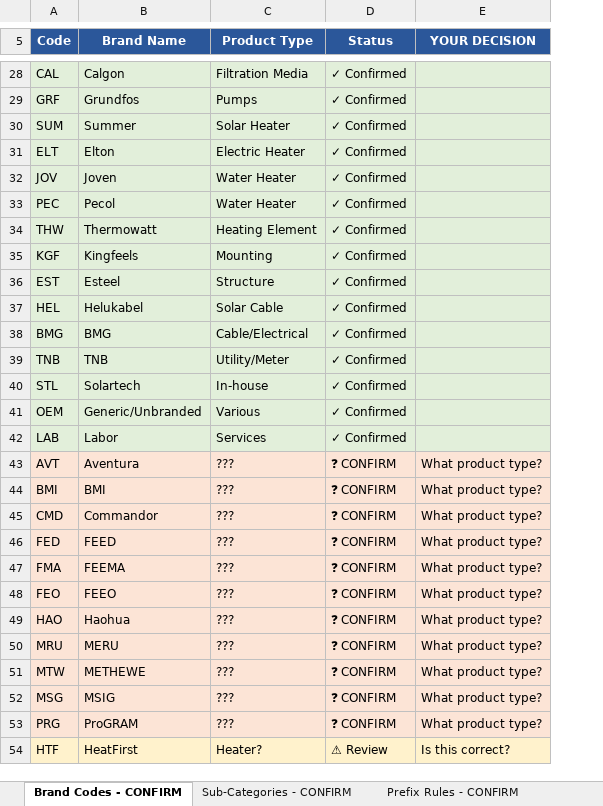
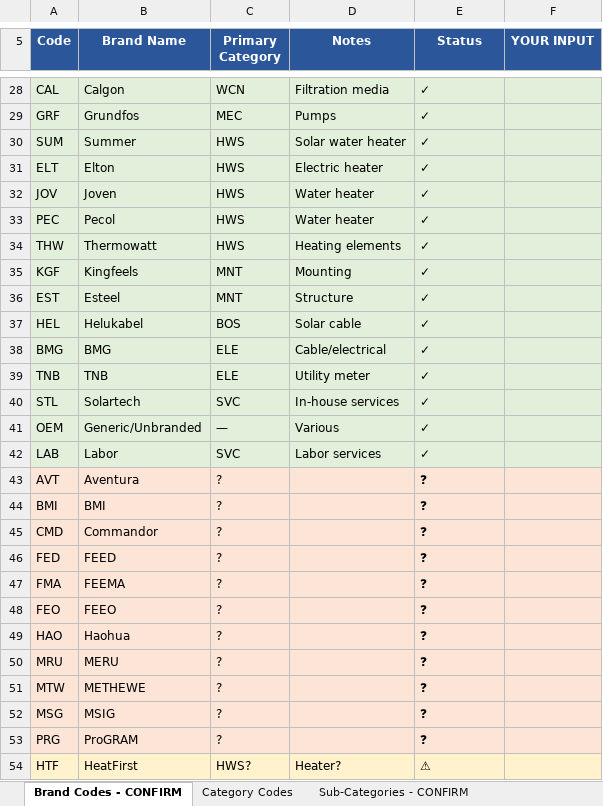
Before and after one commit to clchok-ops/bizos, an Excel workbook: 02_Solartech/pricing/PRICING_RULES_CONFIRM.xlsx, sheet Brand Codes - CONFIRM, drawn as a sheet; only a part is shown, gaps mark what is left out; values as stored, in another font and other column widths than the file's, no borders; removed rows and columns are numbered as before the commit, all else as after; the diff covers the shown part only; the diff names each change by its address in the sheet, - before the commit and + after, or states it on an @@ line.

```diff
--- a/02_Solartech/pricing/PRICING_RULES_CONFIRM.xlsx (sheet Brand Codes - CONFIRM)
+++ b/02_Solartech/pricing/PRICING_RULES_CONFIRM.xlsx (sheet Brand Codes - CONFIRM)
+sheet tab: Category Codes
-column C (Product Type), rows 28-54: Filtration Media | Pumps | Solar Heater | Electric Heater | Water Heater | Water Heater | Heating Element | Mounting | Structure | Solar Cable | Cable/Electrical | Utility/Meter | In-house | Various | Services | ??? | ??? | ??? | ??? | ??? | ??? | ??? | ??? | ??? | ??? | ??? | Heater?
+column C (Primary Category), rows 28-54: WCN | MEC | HWS | HWS | HWS | HWS | HWS | MNT | MNT | BOS | ELE | ELE | SVC | — | SVC | ? | ? | ? | ? | ? | ? | ? | ? | ? | ? | ? | HWS?
+column D (Notes), rows 28-54: Filtration media | Pumps | Solar water heater | Electric heater | Water heater | Water heater | Heating elements | Mounting | Structure | Solar cable | Cable/electrical | Utility meter | In-house services | Various | Labor services |  |  |  |  |  |  |  |  |  |  |  | Heater?
-column E (YOUR DECISION), rows 43-54: What product type? | What product type? | What product type? | What product type? | What product type? | What product type? | What product type? | What product type? | What product type? | What product type? | What product type? | Is this correct?
+column F (YOUR INPUT), empty
-E28:E42 (Status): ✓ Confirmed
+E28:E42 (Status): ✓
-E43:E53 (Status): ❓ CONFIRM
+E43:E53 (Status): ❓
-E54 (Status): ⚠ Review
+E54 (Status): ⚠
```
Also changed, not shown: 25 edited cells and cell formats elsewhere in this sheet, sheet Prefix Rules - CONFIRM, sheet Sub-Categories - CONFIRM, other sheet tabs.
